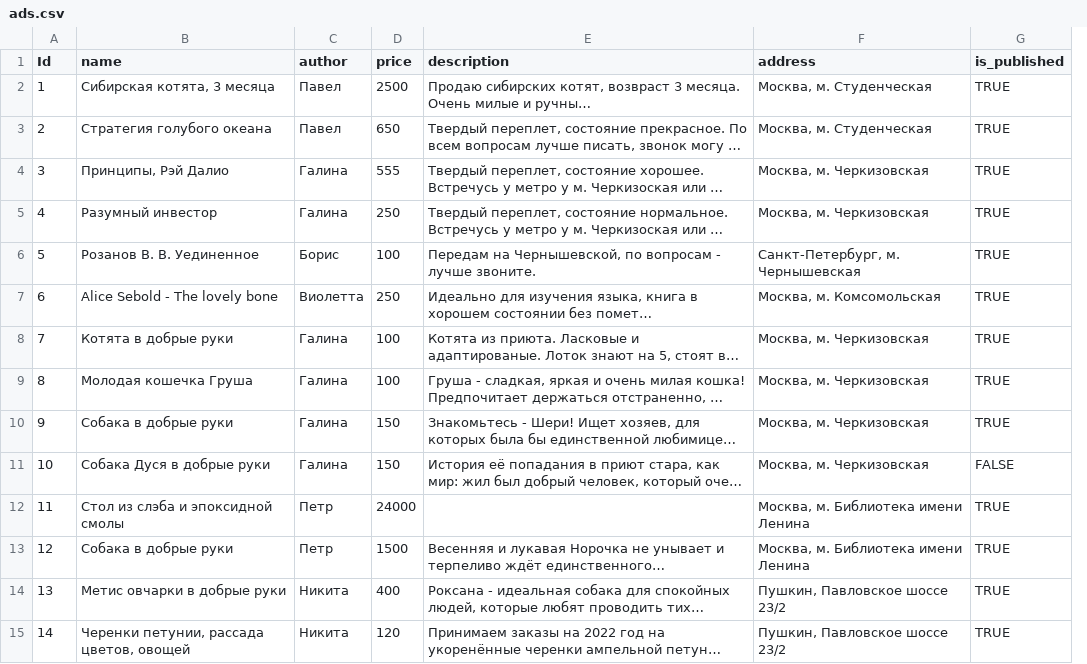
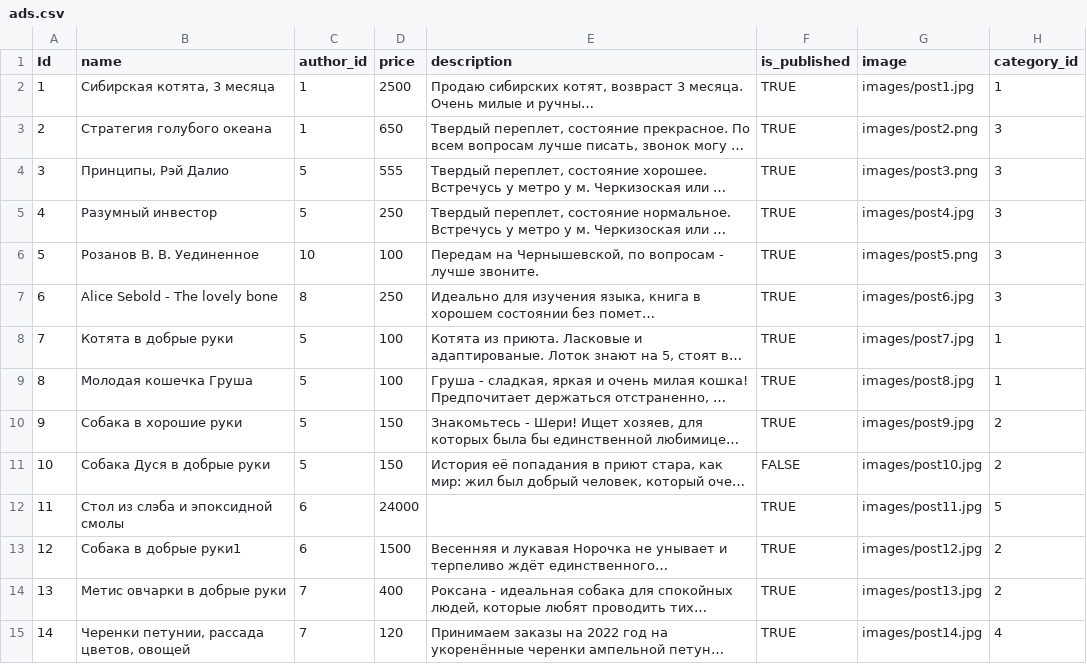
Before and after one commit to Rustam-Gazizulin/Avito, a CSV file: data/ads.csv, drawn as a sheet; only a part is shown; long unchanged cells end in …; removed rows and columns are numbered as before the commit, all else as after; the diff names each change by its address in the sheet, - before the commit and + after, or states it on an @@ line.

```diff
--- a/data/ads.csv
+++ b/data/ads.csv
-column C (author), rows 2-15: Павел | Павел | Галина | Галина | Борис | Виолетта | Галина | Галина | Галина | Галина | Петр | Петр | Никита | Никита
+column C (author_id), rows 2-15: 1 | 1 | 5 | 5 | 10 | 8 | 5 | 5 | 5 | 5 | 6 | 6 | 7 | 7
-column F (address), rows 2-15: Москва, м. Студенческая | Москва, м. Студенческая | Москва, м. Черкизовская | Москва, м. Черкизовская | Санкт-Петербург, м. Чернышевская | Москва, м. Комсомольская | Москва, м. Черкизовская | Москва, м. Черкизовская | Москва, м. Черкизовская | Москва, м. Черкизовская | Москва, м. Библиотека имени Ленина | Москва, м. Библиотека имени Ленина | Пушкин, Павловское шоссе 23/2 | Пушкин, Павловское шоссе 23/2
+column G (image), rows 2-15: images/post1.jpg | images/post2.png | images/post3.png | images/post4.jpg | images/post5.png | images/post6.jpg | images/post7.jpg | images/post8.jpg | images/post9.jpg | images/post10.jpg | images/post11.jpg | images/post12.jpg | images/post13.jpg | images/post14.jpg
+column H (category_id), rows 2-15: 1 | 3 | 3 | 3 | 3 | 3 | 1 | 1 | 2 | 2 | 5 | 2 | 2 | 4
-B10 (name): Собака в добрые руки
+B10 (name): Собака в хорошие руки
-B13 (name): Собака в добрые руки
+B13 (name): Собака в добрые руки1
```
Also changed, not shown: 20 other files.
